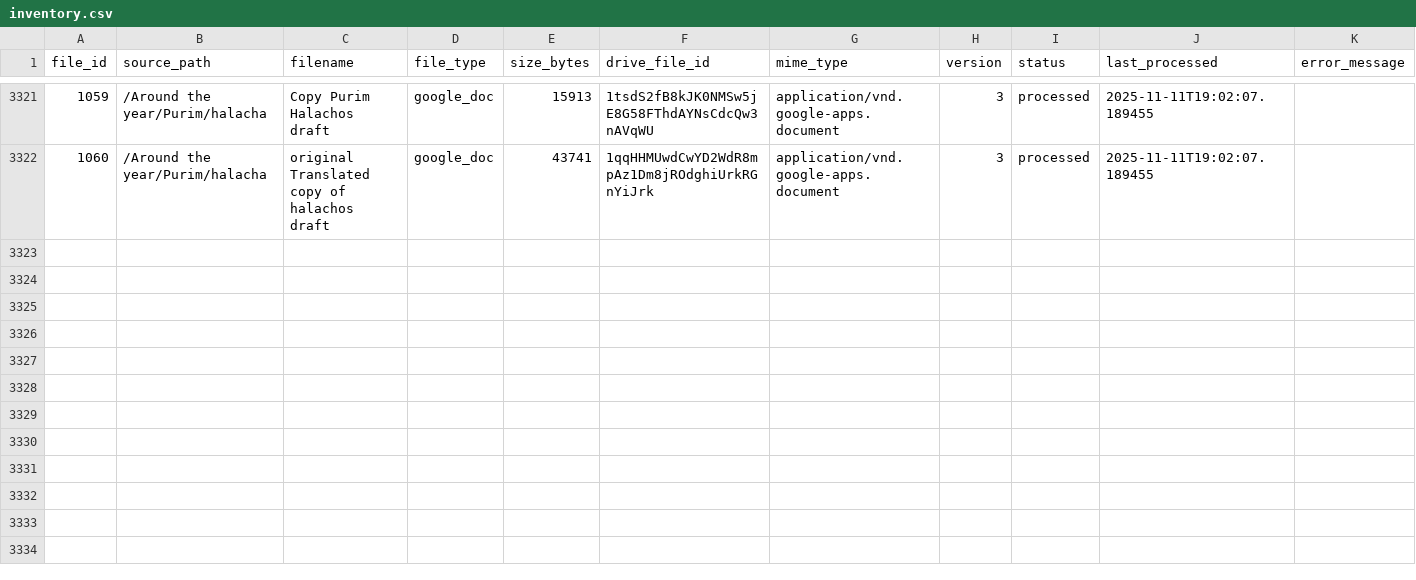
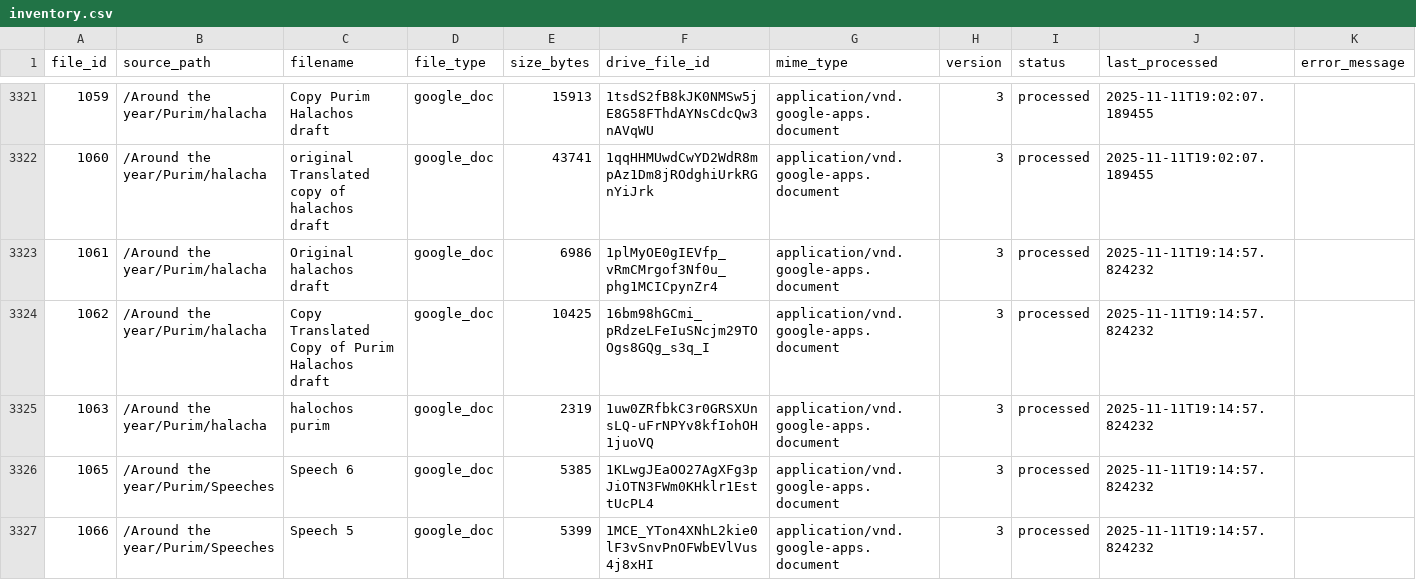
Before and after one commit to rayistern/sxe-parse-1a, a CSV file: data/inventory.csv, drawn as a sheet; only a part is shown, gaps mark what is left out; the diff names each change by its address in the sheet, - before the commit and + after, or states it on an @@ line.

```diff
--- a/data/inventory.csv
+++ b/data/inventory.csv
+row 3323: 1061 | /Around the year/Purim/halacha | Original halachos draft | google_doc | 6986 | 1plMyOE0gIEVfp_vRmCMrgof3Nf0u_phg1MCICpynZr4 | application/vnd.google-apps.document | 3 | processed | 2025-11-11T19:14:57.824232
+row 3324: 1062 | /Around the year/Purim/halacha | Copy Translated Copy of Purim Halachos draft | google_doc | 10425 | 16bm98hGCmi_pRdzeLFeIuSNcjm29TOOgs8GQg_s3q_I | application/vnd.google-apps.document | 3 | processed | 2025-11-11T19:14:57.824232
+row 3325: 1063 | /Around the year/Purim/halacha | halochos purim | google_doc | 2319 | 1uw0ZRfbkC3r0GRSXUnsLQ-uFrNPYv8kfIohOH1juoVQ | application/vnd.google-apps.document | 3 | processed | 2025-11-11T19:14:57.824232
+row 3326: 1065 | /Around the year/Purim/Speeches | Speech 6 | google_doc | 5385 | 1KLwgJEaOO27AgXFg3pJiOTN3FWm0KHklr1EsttUcPL4 | application/vnd.google-apps.document | 3 | processed | 2025-11-11T19:14:57.824232
+row 3327: 1066 | /Around the year/Purim/Speeches | Speech 5 | google_doc | 5399 | 1MCE_YTon4XNhL2kie0lF3vSnvPnOFWbEVlVus4j8xHI | application/vnd.google-apps.document | 3 | processed | 2025-11-11T19:14:57.824232
```
